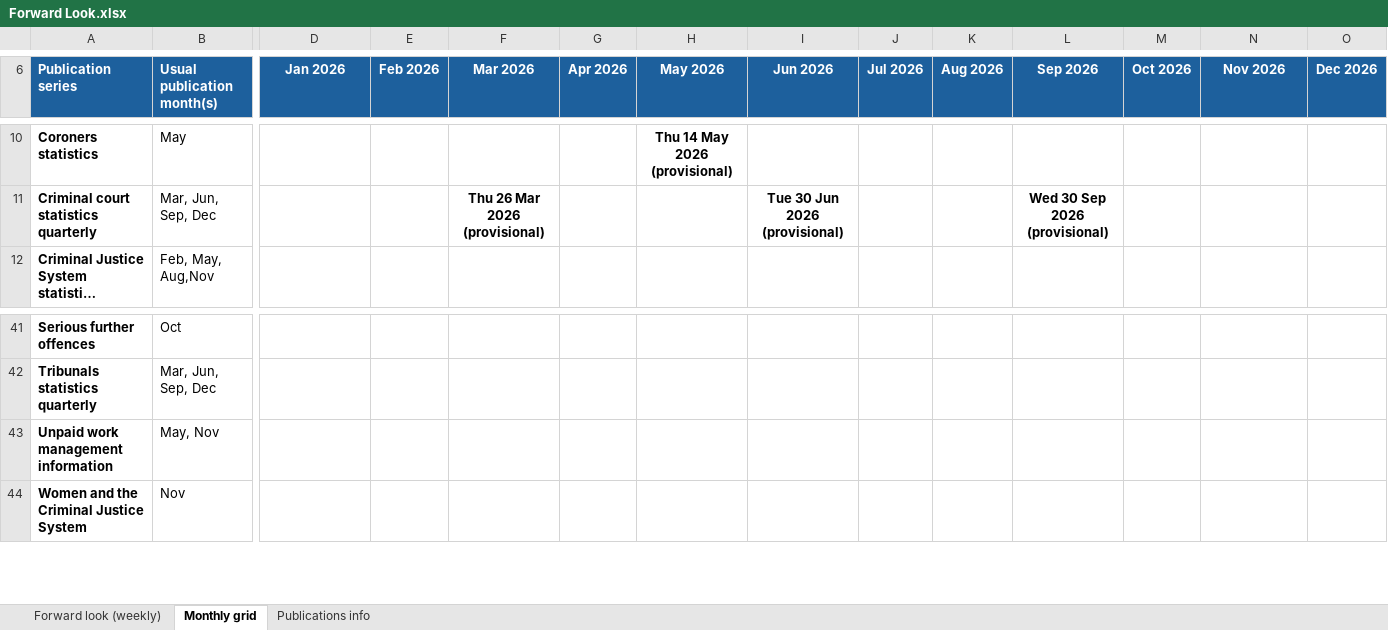
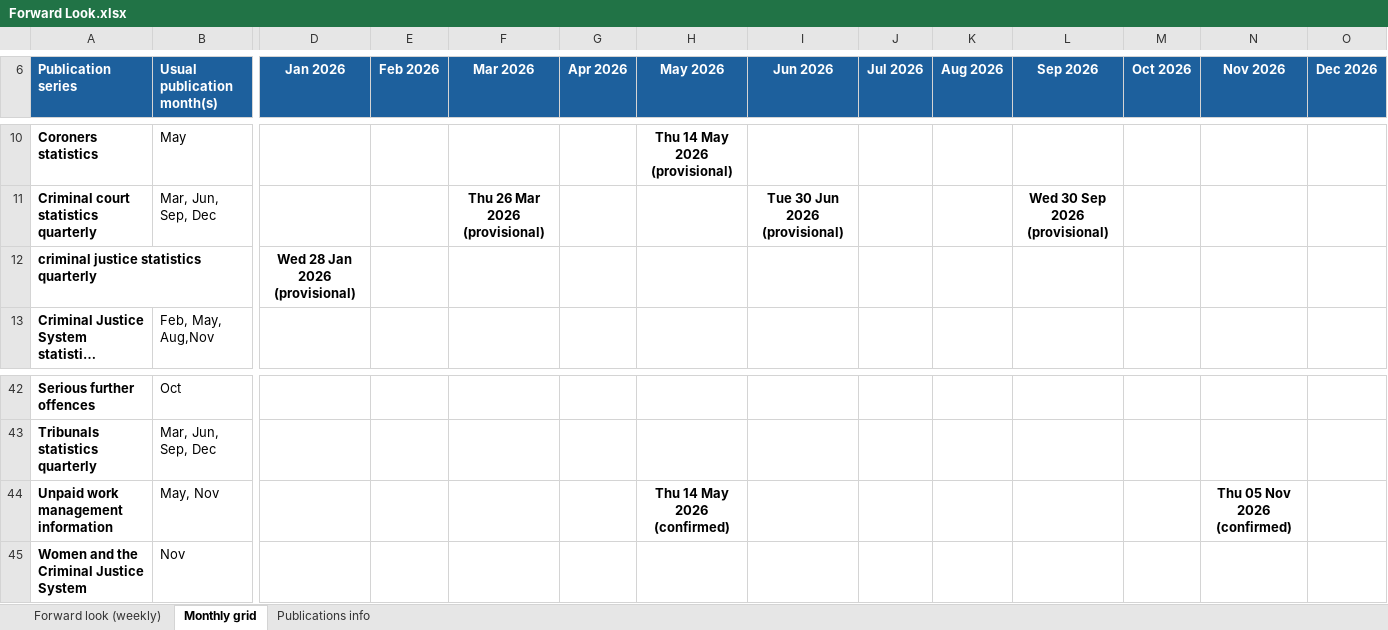
Before and after one commit to moj-analytical-services/stats-forward-look, an Excel workbook: Forward Look/Forward Look.xlsx, sheet Monthly grid, drawn as a sheet; only a part is shown, gaps mark what is left out; long unchanged cells end in …; values as stored, in another font and other column widths than the file's, no borders; conditional formats not drawn; addresses are those after the commit; rows hold the shown columns only; the diff names each change by its address in the sheet, - before the commit and + after, or states it on an @@ line.

```diff
--- a/Forward Look/Forward Look.xlsx (sheet Monthly grid)
+++ b/Forward Look/Forward Look.xlsx (sheet Monthly grid)
+row 12: criminal justice statistics quarterly |  | Wed 28 Jan 2026 (provisional)
-H44 (May 2026): (empty)
+H44 (May 2026): Thu 14 May 2026 (confirmed)
-N44 (Nov 2026): (empty)
+N44 (Nov 2026): Thu 05 Nov 2026 (confirmed)
```
Also changed, not shown: sheet Forward look (weekly), sheet Publications info, hidden cells.
